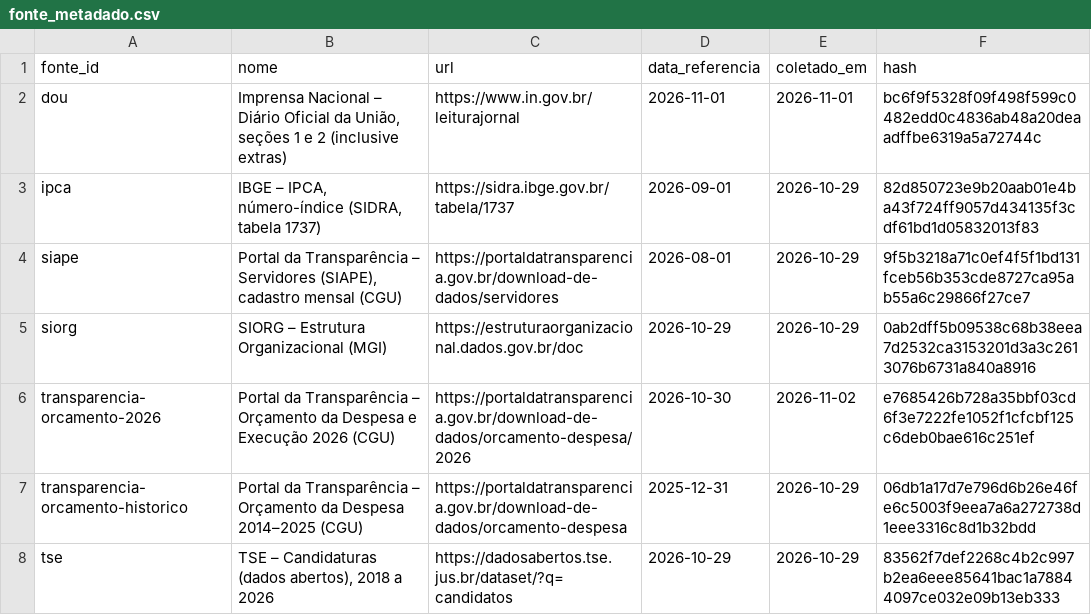
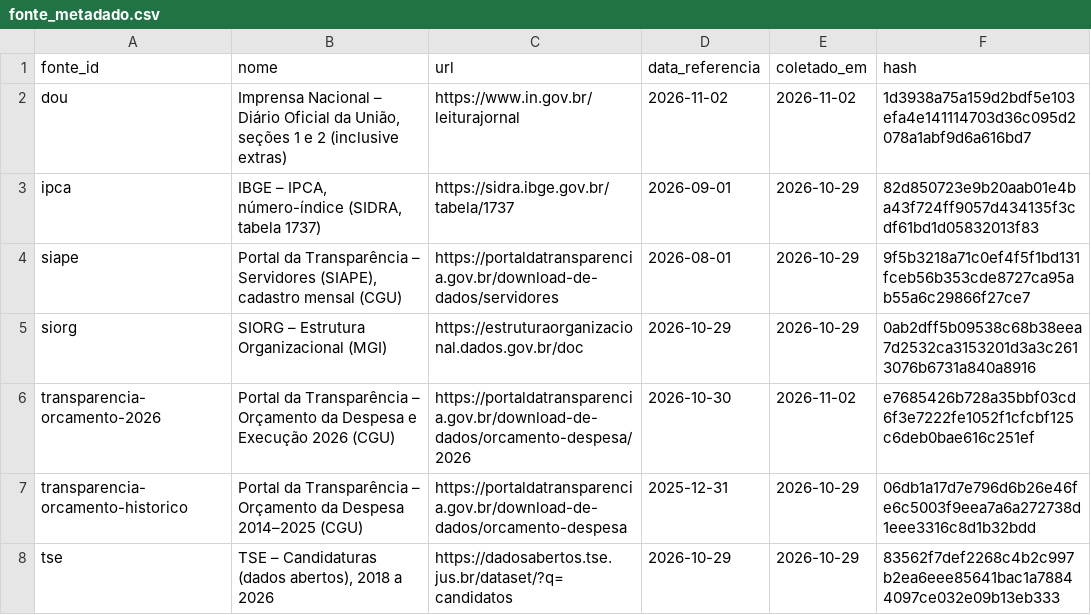
Before and after one commit to dpdanilo/painel-ministerios, a CSV file: data/normalizado/fonte_metadado.csv, drawn as a sheet.

```diff
--- a/data/normalizado/fonte_metadado.csv
+++ b/data/normalizado/fonte_metadado.csv
@@ -1,3 +1,3 @@
 fonte_id,nome,url,data_referencia,coletado_em,hash
-dou,"Imprensa Nacional – Diário Oficial da União, seções 1 e 2 (inclusive extras)",https://www.in.gov.br/leiturajornal,2026-11-01,2026-11-01,bc6f9f5328f09f498f599c0482edd0c4836ab48a20deaadffbe6319a5a72744c
+dou,"Imprensa Nacional – Diário Oficial da União, seções 1 e 2 (inclusive extras)",https://www.in.gov.br/leiturajornal,2026-11-02,2026-11-02,1d3938a75a159d2bdf5e103efa4e141114703d36c095d2078a1abf9d6a616bd7
 ipca,"IBGE – IPCA, número-índice (SIDRA, tabela 1737)",https://sidra.ibge.gov.br/tabela/1737,2026-09-01,2026-10-29,82d850723e9b20aab01e4ba43f724ff9057d434135f3cdf61bd1d05832013f83
```
